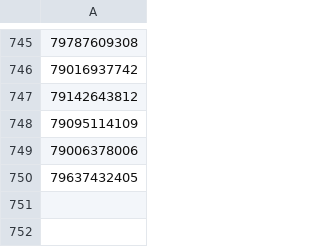
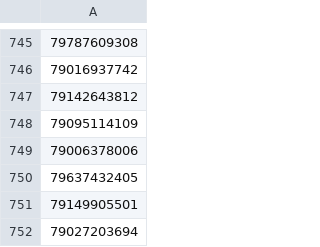
Before and after one commit to Ibeliveicanfly666/spam_filter, a CSV file: users.csv, drawn as a sheet; only a part is shown, gaps mark what is left out; the diff names each change by its address in the sheet, - before the commit and + after, or states it on an @@ line.

Commit message:
Add new spam phones via script

```diff
--- a/users.csv
+++ b/users.csv
+row 751: 79149905501
+row 752: 79027203694
```
